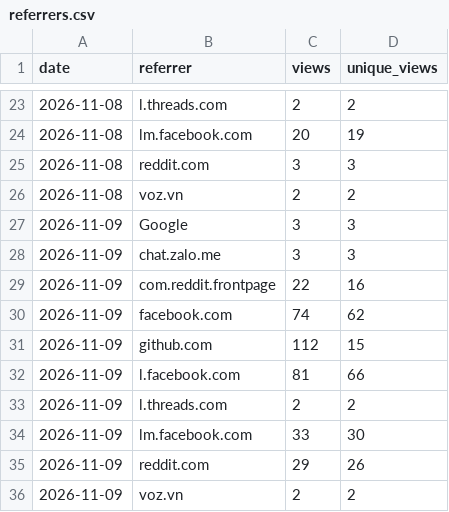
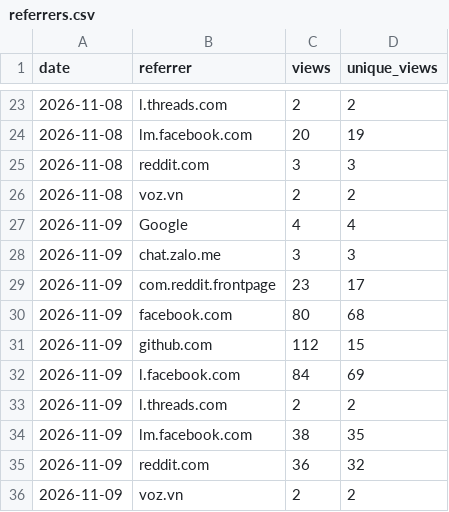
Before and after one commit to 2hjaito/davish, a CSV file: referrers.csv, drawn as a sheet; only a part is shown, gaps mark what is left out.

```diff
--- a/referrers.csv
+++ b/referrers.csv
@@ -26,11 +26,11 @@ date,referrer,views,unique_views
 2026-11-08,voz.vn,2,2
-2026-11-09,Google,3,3
+2026-11-09,Google,4,4
 2026-11-09,chat.zalo.me,3,3
-2026-11-09,com.reddit.frontpage,22,16
-2026-11-09,facebook.com,74,62
+2026-11-09,com.reddit.frontpage,23,17
+2026-11-09,facebook.com,80,68
 2026-11-09,github.com,112,15
-2026-11-09,l.facebook.com,81,66
+2026-11-09,l.facebook.com,84,69
 2026-11-09,l.threads.com,2,2
-2026-11-09,lm.facebook.com,33,30
-2026-11-09,reddit.com,29,26
+2026-11-09,lm.facebook.com,38,35
+2026-11-09,reddit.com,36,32
 2026-11-09,voz.vn,2,2
```
Also changed, not shown: daily.csv, paths.csv, 3 other files.
